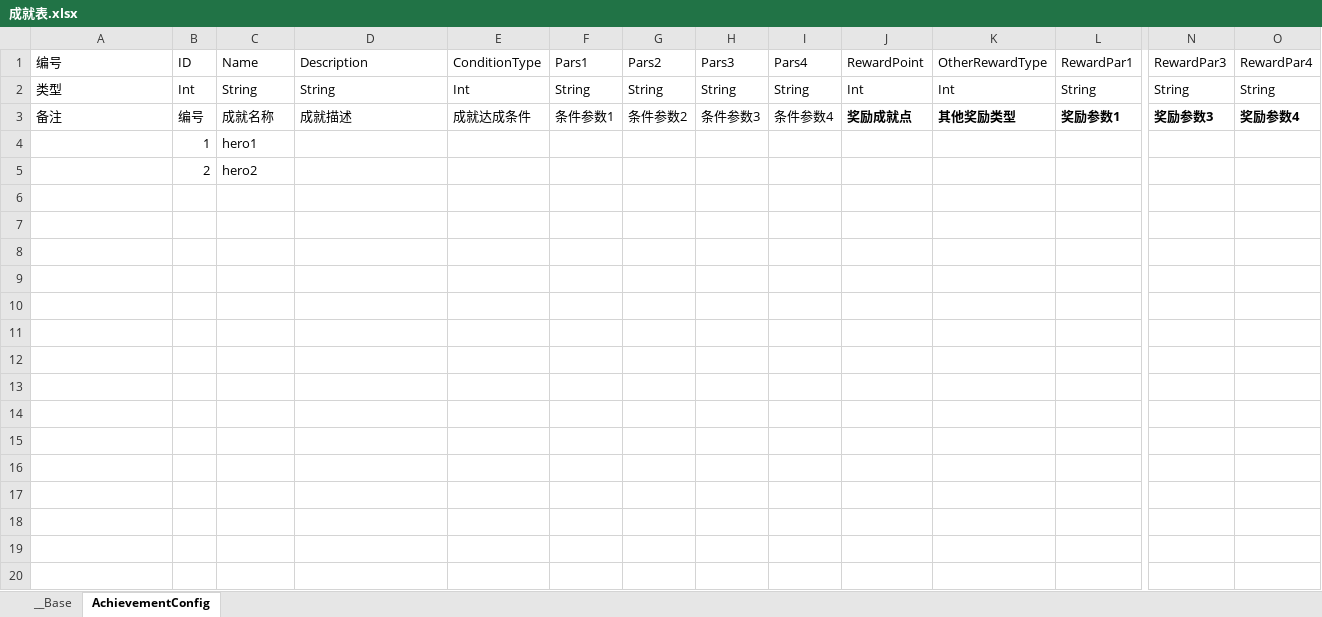
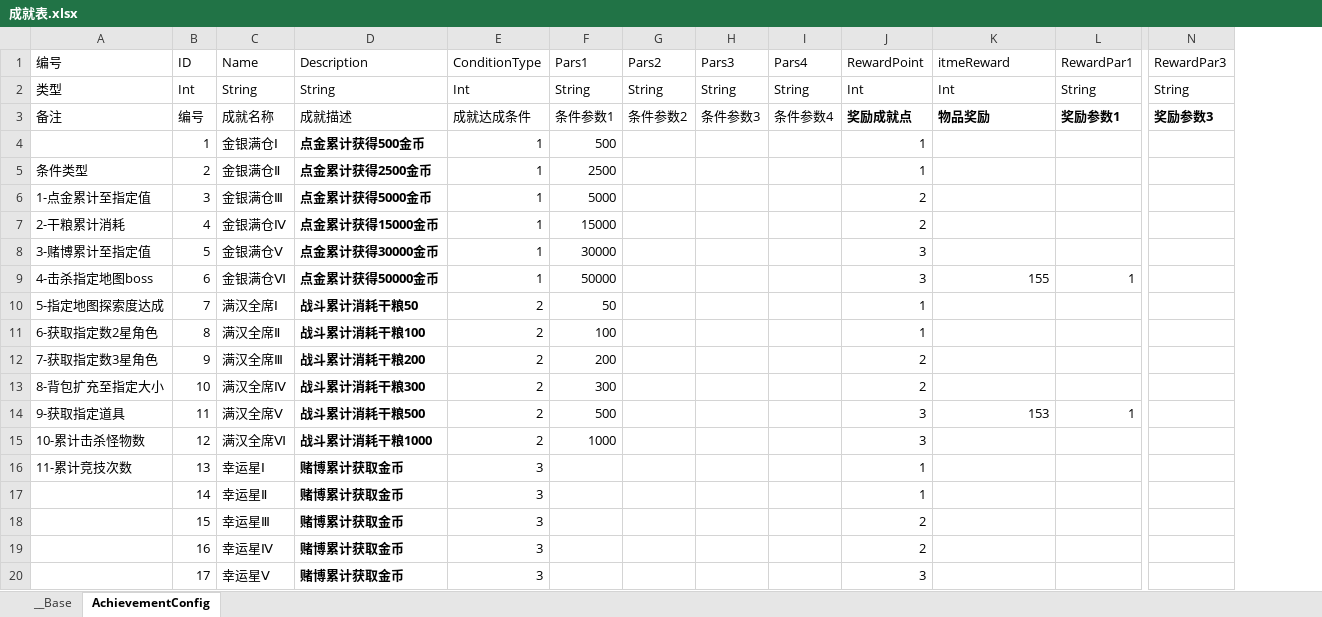
Before and after one commit to 517752548/workdir, an Excel workbook: ExcelConfig/成就表.xlsx, sheet AchievementConfig, drawn as a sheet; only a part is shown, gaps mark what is left out; values as stored, in another font and other column widths than the file's, no borders; removed rows and columns are numbered as before the commit, all else as after; rows hold the shown columns only; the diff covers the shown part only; the diff names each change by its address in the sheet, - before the commit and + after, or states it on an @@ line.

```diff
--- a/ExcelConfig/成就表.xlsx (sheet AchievementConfig)
+++ b/ExcelConfig/成就表.xlsx (sheet AchievementConfig)
-column O (RewardPar4), rows 2-3: String | 奖励参数4
-K1: OtherRewardType
+K1: itmeReward
-K3 (itmeReward): 其他奖励类型
+K3 (itmeReward): 物品奖励
-C4 (Name): hero1
+C4 (Name): 金银满仓Ⅰ
-D4 (Description): (empty)
+D4 (Description): 点金累计获得500金币
-E4:E5 (ConditionType): (empty)
+E4:E5 (ConditionType): 1
-F4 (Pars1): (empty)
+F4 (Pars1): 500
-J4:J5 (RewardPoint): (empty)
+J4:J5 (RewardPoint): 1
-A5 (编号): (empty)
+A5 (编号): 条件类型
-C5 (Name): hero2
+C5 (Name): 金银满仓Ⅱ
-D5 (Description): (empty)
+D5 (Description): 点金累计获得2500金币
-F5 (Pars1): (empty)
+F5 (Pars1): 2500
+row 6: 1-点金累计至指定值 | 3 | 金银满仓Ⅲ | 点金累计获得5000金币 | 1 | 5000 |  |  |  | 2
+row 7: 2-干粮累计消耗 | 4 | 金银满仓Ⅳ | 点金累计获得15000金币 | 1 | 15000 |  |  |  | 2
+row 8: 3-赌博累计至指定值 | 5 | 金银满仓Ⅴ | 点金累计获得30000金币 | 1 | 30000 |  |  |  | 3
+row 9: 4-击杀指定地图boss | 6 | 金银满仓Ⅵ | 点金累计获得50000金币 | 1 | 50000 |  |  |  | 3 | 155 | 1
+row 10: 5-指定地图探索度达成 | 7 | 满汉全席Ⅰ | 战斗累计消耗干粮50 | 2 | 50 |  |  |  | 1
+row 11: 6-获取指定数2星角色 | 8 | 满汉全席Ⅱ | 战斗累计消耗干粮100 | 2 | 100 |  |  |  | 1
+row 12: 7-获取指定数3星角色 | 9 | 满汉全席Ⅲ | 战斗累计消耗干粮200 | 2 | 200 |  |  |  | 2
+row 13: 8-背包扩充至指定大小 | 10 | 满汉全席Ⅳ | 战斗累计消耗干粮300 | 2 | 300 |  |  |  | 2
+row 14: 9-获取指定道具 | 11 | 满汉全席Ⅴ | 战斗累计消耗干粮500 | 2 | 500 |  |  |  | 3 | 153 | 1
+row 15: 10-累计击杀怪物数 | 12 | 满汉全席Ⅵ | 战斗累计消耗干粮1000 | 2 | 1000 |  |  |  | 3
+row 16: 11-累计竞技次数 | 13 | 幸运星Ⅰ | 赌博累计获取金币 | 3 |  |  |  |  | 1
+row 17:  | 14 | 幸运星Ⅱ | 赌博累计获取金币 | 3 |  |  |  |  | 1
+row 18:  | 15 | 幸运星Ⅲ | 赌博累计获取金币 | 3 |  |  |  |  | 2
+row 19:  | 16 | 幸运星Ⅳ | 赌博累计获取金币 | 3 |  |  |  |  | 2
+row 20:  | 17 | 幸运星Ⅴ | 赌博累计获取金币 | 3 |  |  |  |  | 3
```
Also changed, not shown: 48 added rows elsewhere in this sheet, ExcelConfig/地图子表.xlsx, ExcelConfig/怪物表.xlsx, 28 other files.
